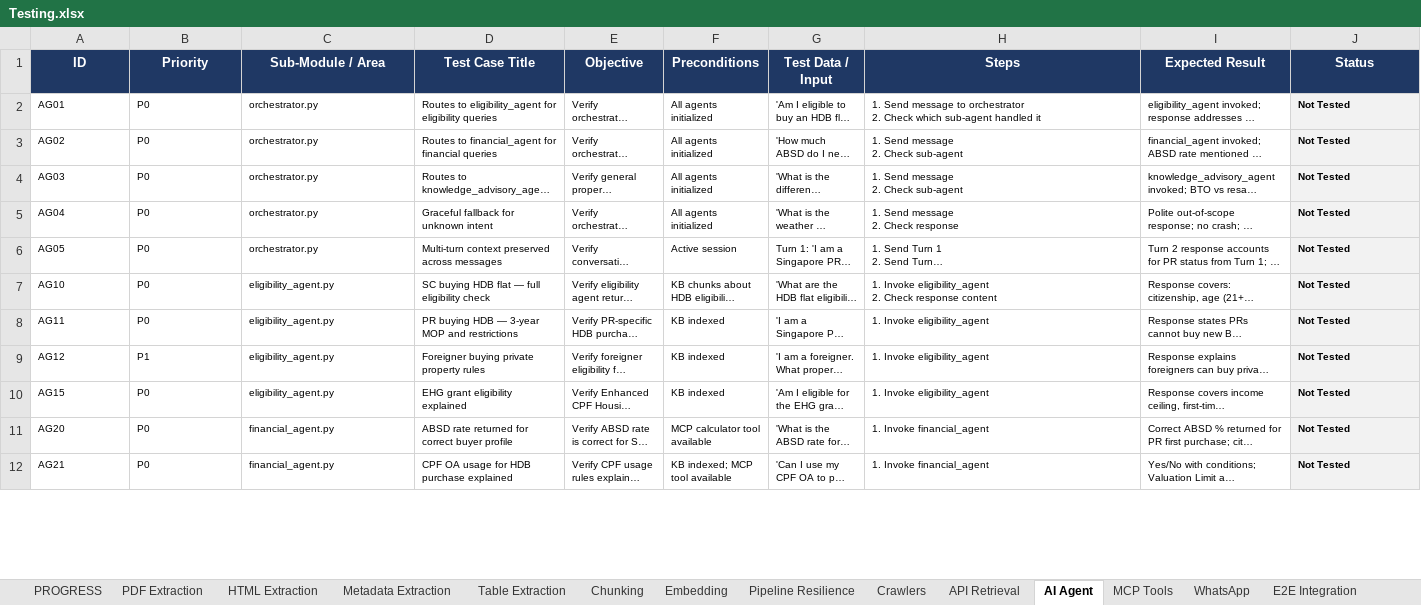
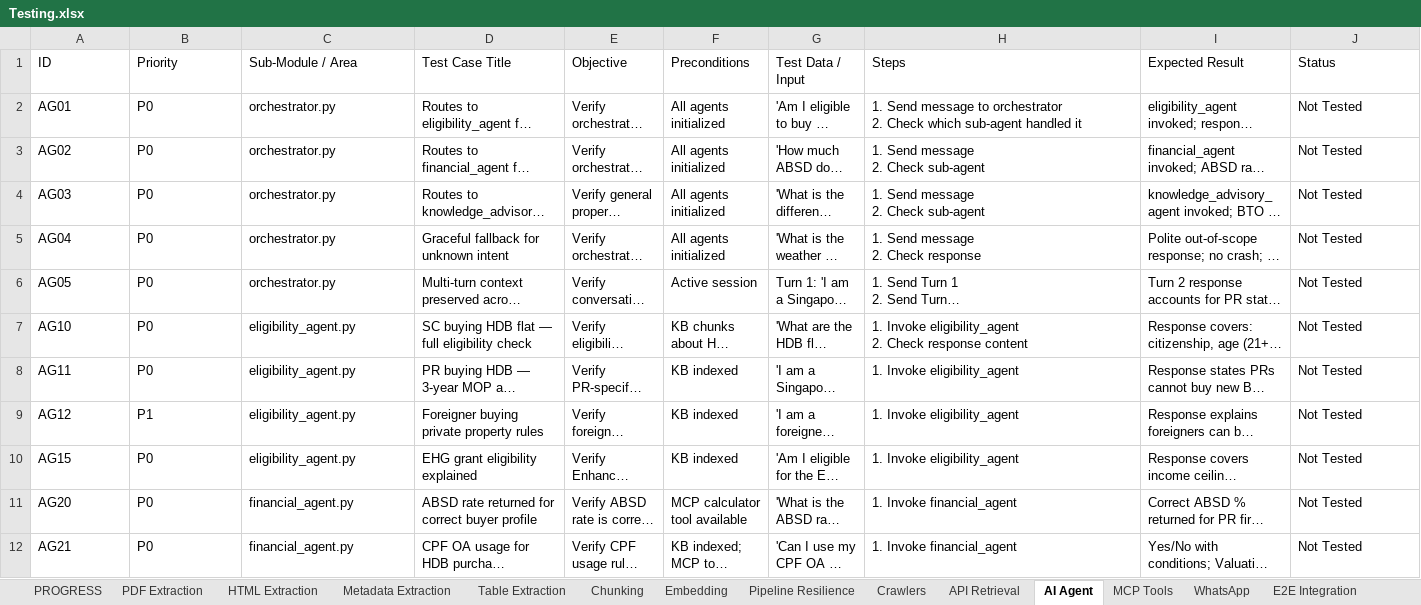
Before and after one commit to pgnaleen/knowledge-base, an Excel workbook: testing/Testing.xlsx, sheet AI Agent, drawn as a sheet; only a part is shown; long unchanged cells end in …; values as stored, in another font and other column widths than the file's, no borders; the diff covers the shown part only; the diff names each change by its address in the sheet, - before the commit and + after, or states it on an @@ line.

```diff
--- a/testing/Testing.xlsx (sheet AI Agent)
+++ b/testing/Testing.xlsx (sheet AI Agent)
@@ A1:J1 bold: on → off, fill: #1F3864 → none, text colour: #FFFFFF → black, alignment: center → left @@
@@ A2:J12 text size: larger @@
@@ J2:J12 fill: #F2F2F2 → none, bold: on → off @@
```
Also changed, not shown: cell formats elsewhere in this sheet, sheet HTML Extraction, sheet Metadata Extraction, sheet PDF Extraction, sheet Crawlers, sheet API Retrieval, sheet Chunking, 9 more sheets, 1 other file.
